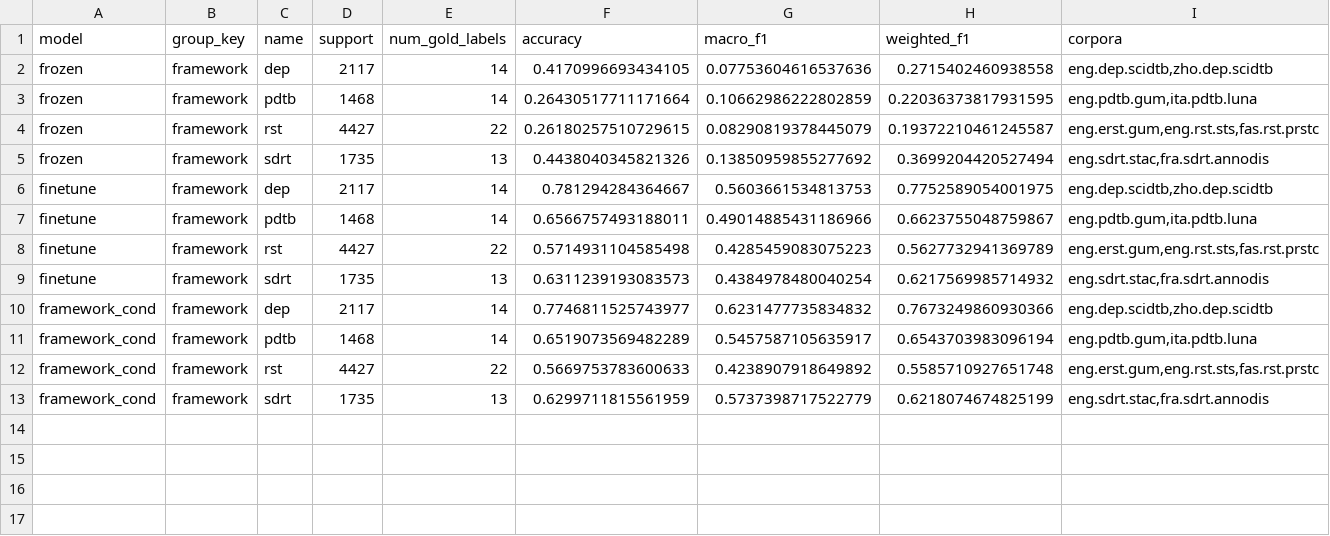
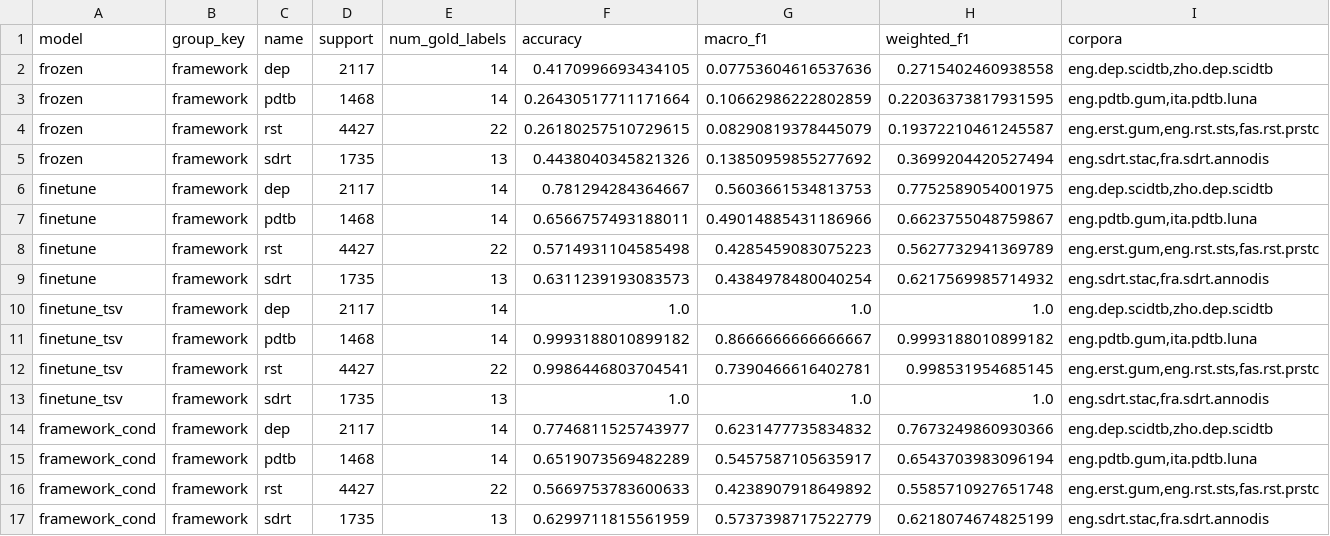
Before and after one commit to Arenaa/DISRPT-Task3, a CSV file: results/per_dataset_plots/summary_per_framework.csv, drawn as a sheet; the diff names each change by its address in the sheet, - before the commit and + after, or states it on an @@ line.

```diff
--- a/results/per_dataset_plots/summary_per_framework.csv
+++ b/results/per_dataset_plots/summary_per_framework.csv
+row 10: finetune_tsv | framework | dep | 2117 | 14 | 1.0 | 1.0 | 1.0 | eng.dep.scidtb,zho.dep.scidtb
+row 11: finetune_tsv | framework | pdtb | 1468 | 14 | 0.9993188010899182 | 0.8666666666666667 | 0.9993188010899182 | eng.pdtb.gum,ita.pdtb.luna
+row 12: finetune_tsv | framework | rst | 4427 | 22 | 0.9986446803704541 | 0.7390466616402781 | 0.998531954685145 | eng.erst.gum,eng.rst.sts,fas.rst.prstc
+row 13: finetune_tsv | framework | sdrt | 1735 | 13 | 1.0 | 1.0 | 1.0 | eng.sdrt.stac,fra.sdrt.annodis
```
Also changed, not shown: results/per_dataset_plots/per_label_by_framework.csv, results/per_dataset_plots/per_label_by_language.csv, 29 other files.
